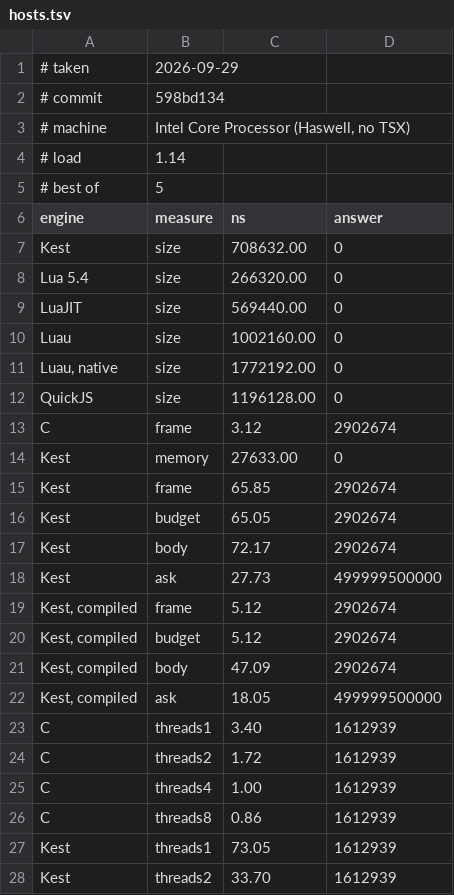
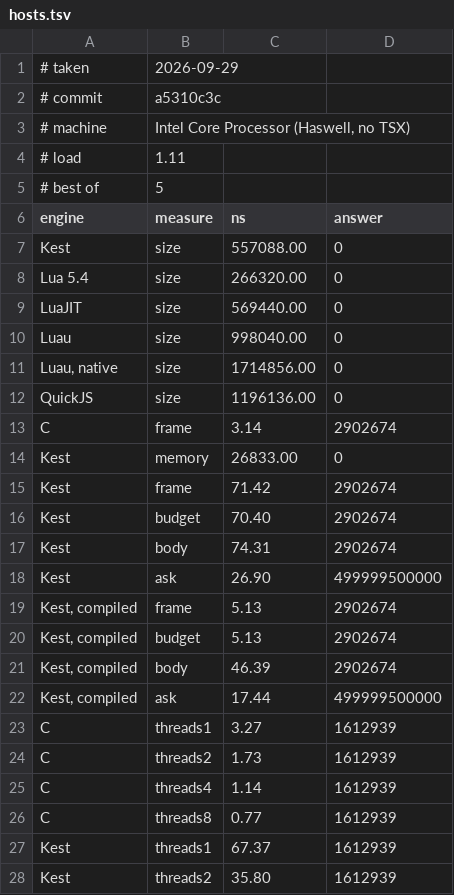
Before and after one commit to Rawframe-Project/kest, a TSV file: bench/hosts.tsv, drawn as a sheet; only a part is shown; the diff covers the shown part only.

Commit message:
bench: retake every chart at a5310c3c on the benchmark machine

```diff
--- a/bench/hosts.tsv
+++ b/bench/hosts.tsv
@@ -1,28 +1,28 @@
 # taken	2026-09-29
-# commit	598bd134
+# commit	a5310c3c
 # machine	Intel Core Processor (Haswell, no TSX)
-# load	1.14
+# load	1.11
 # best of	5
 engine	measure	ns	answer
-Kest	size	708632.00	0
+Kest	size	557088.00	0
 Lua 5.4	size	266320.00	0
 LuaJIT	size	569440.00	0
-Luau	size	1002160.00	0
-Luau, native	size	1772192.00	0
-QuickJS	size	1196128.00	0
-C	frame	3.12	2902674
-Kest	memory	27633.00	0
-Kest	frame	65.85	2902674
-Kest	budget	65.05	2902674
-Kest	body	72.17	2902674
-Kest	ask	27.73	499999500000
-Kest, compiled	frame	5.12	2902674
-Kest, compiled	budget	5.12	2902674
-Kest, compiled	body	47.09	2902674
-Kest, compiled	ask	18.05	499999500000
-C	threads1	3.40	1612939
-C	threads2	1.72	1612939
-C	threads4	1.00	1612939
-C	threads8	0.86	1612939
-Kest	threads1	73.05	1612939
-Kest	threads2	33.70	1612939
+Luau	size	998040.00	0
+Luau, native	size	1714856.00	0
+QuickJS	size	1196136.00	0
+C	frame	3.14	2902674
+Kest	memory	26833.00	0
+Kest	frame	71.42	2902674
+Kest	budget	70.40	2902674
+Kest	body	74.31	2902674
+Kest	ask	26.90	499999500000
+Kest, compiled	frame	5.13	2902674
+Kest, compiled	budget	5.13	2902674
+Kest, compiled	body	46.39	2902674
+Kest, compiled	ask	17.44	499999500000
+C	threads1	3.27	1612939
+C	threads2	1.73	1612939
+C	threads4	1.14	1612939
+C	threads8	0.77	1612939
+Kest	threads1	67.37	1612939
+Kest	threads2	35.80	1612939
```
Also changed, not shown: 92 edited cells elsewhere in this file, bench/compile.tsv, bench/luau.tsv, 11 other files.
